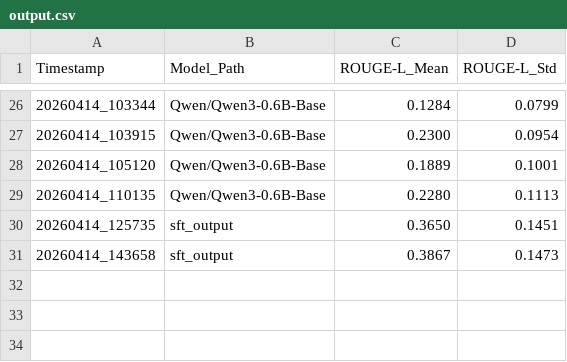
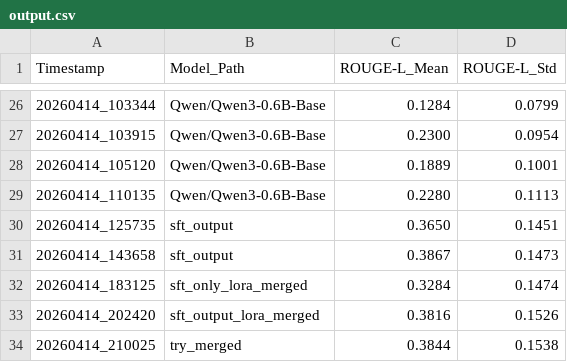
Before and after one commit to sena2327/sft_qwen, a CSV file: output.csv, drawn as a sheet; only a part is shown, gaps mark what is left out; the diff names each change by its address in the sheet, - before the commit and + after, or states it on an @@ line.

```diff
--- a/output.csv
+++ b/output.csv
+row 32: 20260414_183125 | sft_only_lora_merged | 0.3284 | 0.1474
+row 33: 20260414_202420 | sft_output_lora_merged | 0.3816 | 0.1526
+row 34: 20260414_210025 | try_merged | 0.3844 | 0.1538
```
Also changed, not shown: 1 other file.
